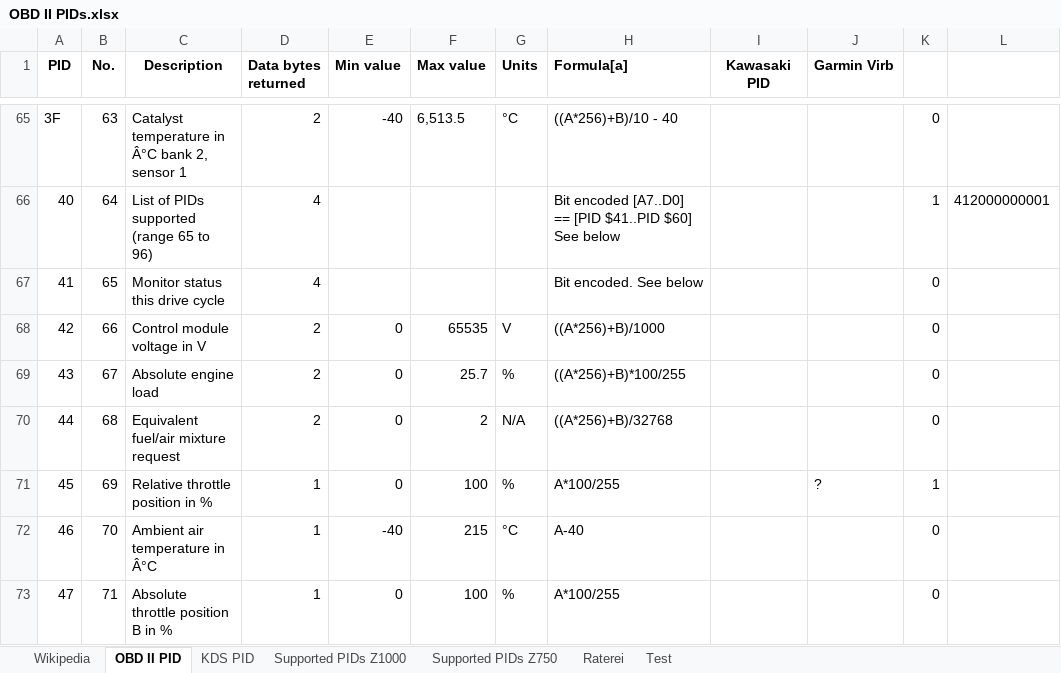
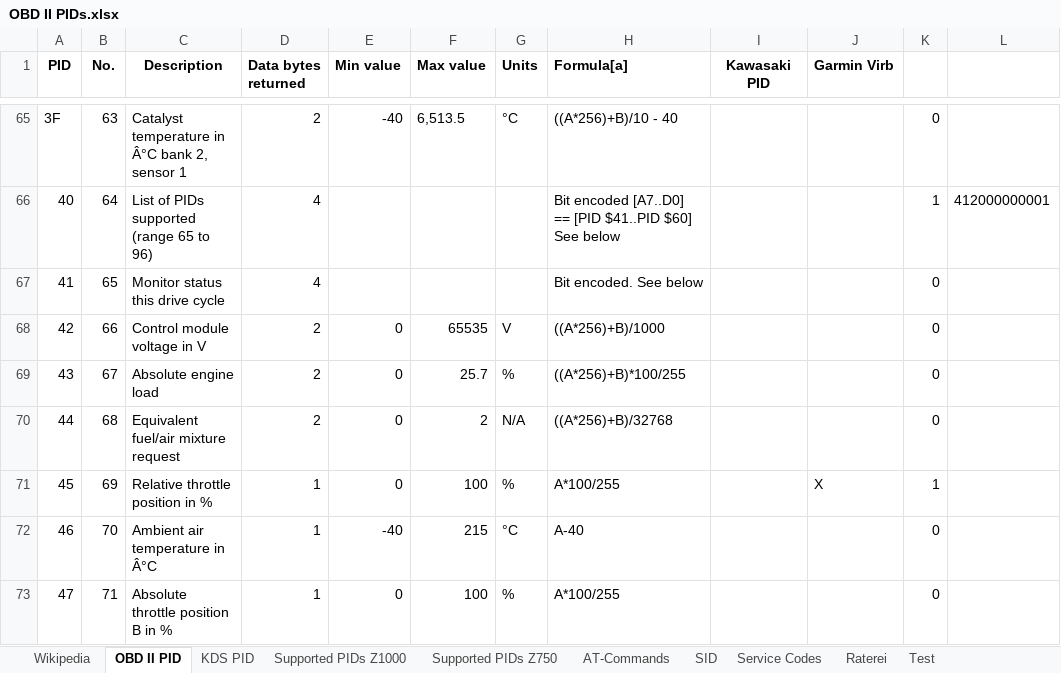
Before and after one commit to HerrRiebmann/KDS2Bluetooth, an Excel workbook: Documentation/OBD II PIDs.xlsx, sheet OBD II PID, drawn as a sheet; only a part is shown, gaps mark what is left out; values as stored, in another font and other column widths than the file's, no borders; the diff names each change by its address in the sheet, - before the commit and + after, or states it on an @@ line.

```diff
--- a/Documentation/OBD II PIDs.xlsx (sheet OBD II PID)
+++ b/Documentation/OBD II PIDs.xlsx (sheet OBD II PID)
+sheet tab: AT-Commands
+sheet tab: SID
+sheet tab: Service Codes
-J71 (Garmin Virb): ?
+J71 (Garmin Virb): X
```
Also changed, not shown: sheet Supported PIDs Z750, sheet Supported PIDs Z1000, sheet KDS PID, sheet Test, formulas that keep their value, 1 other file.
